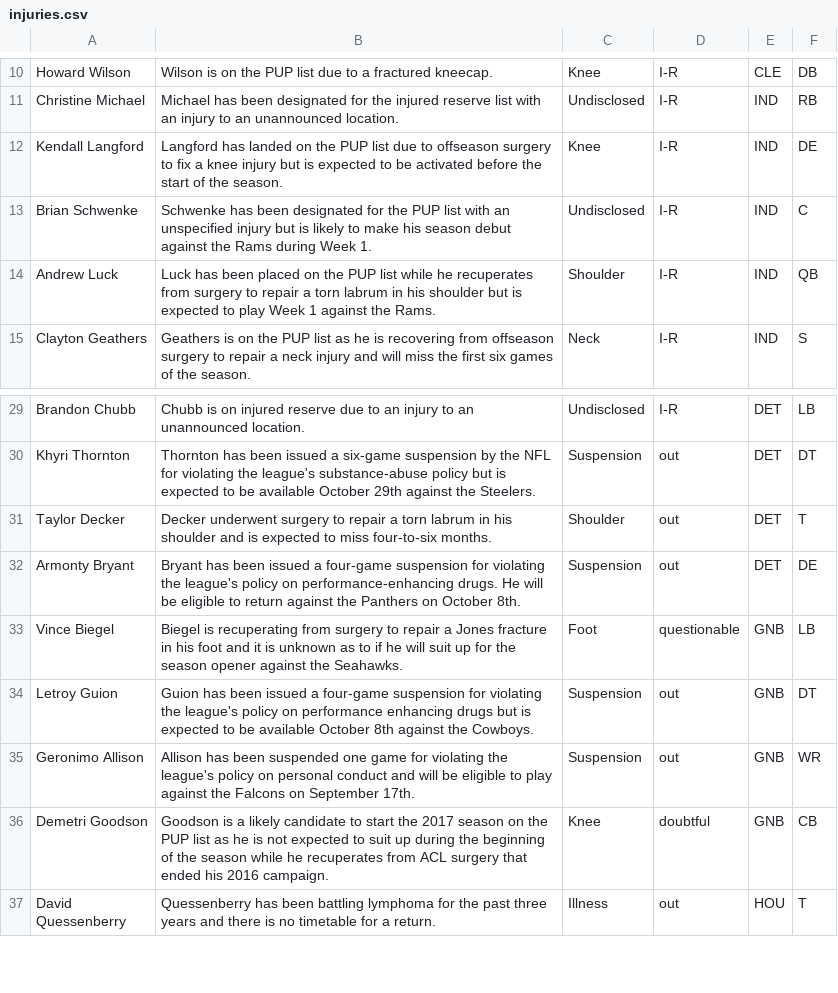
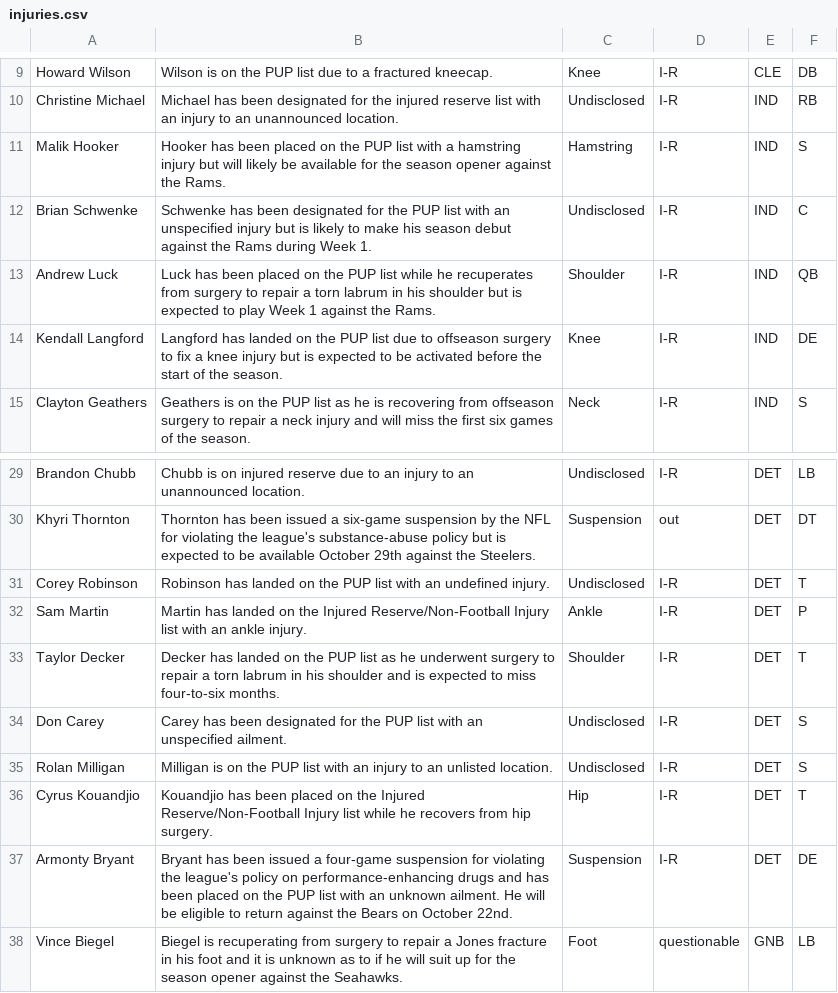
Before and after one commit to joshbegley/NFL-injuries, a CSV file: injuries.csv, drawn as a sheet; only a part is shown, gaps mark what is left out; the shorter side is filled out with more unchanged rows; the diff covers the shown part only.

```diff
--- a/injuries.csv
+++ b/injuries.csv
@@ -11,5 +10,6 @@ Howard Wilson,Wilson is on the PUP list due to a fractured kneecap.,Knee,I-R,CLE
 Christine Michael,Michael has been designated for the injured reserve list with an injury to an unannounced location.,Undisclosed,I-R,IND,RB
-Kendall Langford,Langford has landed on the PUP list due to offseason surgery to fix a knee injury but is expected to be activated before the start of the season.,Knee,I-R,IND,DE
+Malik Hooker,Hooker has been placed on the PUP list with a hamstring injury but will likely be available for the season opener against the Rams.,Hamstring,I-R,IND,S
 Brian Schwenke,Schwenke has been designated for the PUP list with an unspecified injury but is likely to make his season debut against the Rams during Week 1.,Undisclosed,I-R,IND,C
 Andrew Luck,Luck has been placed on the PUP list while he recuperates from surgery to repair a torn labrum in his shoulder but is expected to play Week 1 against the Rams.,Shoulder,I-R,IND,QB
+Kendall Langford,Langford has landed on the PUP list due to offseason surgery to fix a knee injury but is expected to be activated before the start of the season.,Knee,I-R,IND,DE
 Clayton Geathers,Geathers is on the PUP list as he is recovering from offseason surgery to repair a neck injury and will miss the first six games of the season.,Neck,I-R,IND,S
@@ -30,4 +30,9 @@ Brandon Chubb,Chubb is on injured reserve due to an injury to an unannounced loc
 Khyri Thornton,Thornton has been issued a six-game suspension by the NFL for violating the league's substance-abuse policy but is expected to be available October 29th against the Steelers.,Suspension,out,DET,DT
-Taylor Decker,Decker underwent surgery to repair a torn labrum in his shoulder and is expected to miss four-to-six months.,Shoulder,out,DET,T
-Armonty Bryant,Bryant has been issued a four-game suspension for violating the league's policy on performance-enhancing drugs. He will be eligible to return against the Panthers on October 8th.,Suspension,out,DET,DE
+Corey Robinson,Robinson has landed on the PUP list with an undefined injury.,Undisclosed,I-R,DET,T
+Sam Martin,Martin has landed on the Injured Reserve/Non-Football Injury list with an ankle injury.,Ankle,I-R,DET,P
+Taylor Decker,Decker has landed on the PUP list as he underwent surgery to repair a torn labrum in his shoulder and is expected to miss four-to-six months.,Shoulder,I-R,DET,T
+Don Carey,Carey has been designated for the PUP list with an unspecified ailment.,Undisclosed,I-R,DET,S
+Rolan Milligan,Milligan is on the PUP list with an injury to an unlisted location.,Undisclosed,I-R,DET,S
+Cyrus Kouandjio,Kouandjio has been placed on the Injured Reserve/Non-Football Injury list while he recovers from hip surgery.,Hip,I-R,DET,T
+Armonty Bryant,Bryant has been issued a four-game suspension for violating the league's policy on performance-enhancing drugs and has been placed on the PUP list with an unknown ailment. He will be eligible to return against the Bears on October 22nd.,Suspension,I-R,DET,DE
 Vince Biegel,Biegel is recuperating from surgery to repair a Jones fracture in his foot and it is unknown as to if he will suit up for the season opener against the Seahawks.,Foot,questionable,GNB,LB
```
Also changed, not shown: 9 added rows, 3 removed rows, 6 moved rows and 4 edited cells elsewhere in this file.
